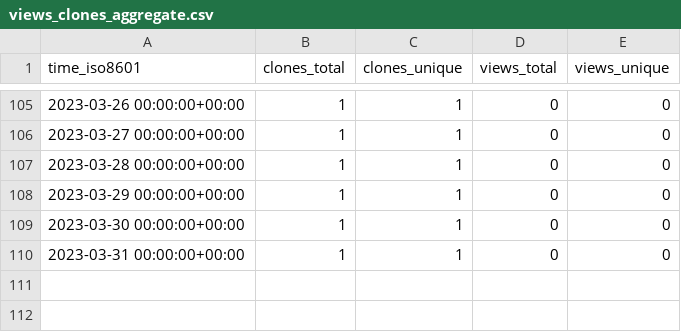
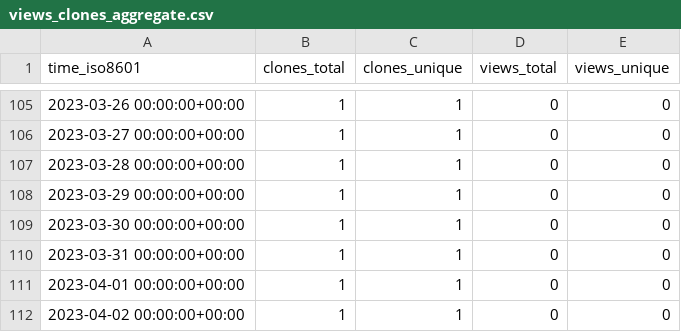
Before and after one commit to vincent-noel/MaBoSS-env-2.0, a CSV file: vincent-noel/MaBoSS-env-2.0/ghrs-data/views_clones_aggregate.csv, drawn as a sheet; only a part is shown, gaps mark what is left out.

```diff
--- a/vincent-noel/MaBoSS-env-2.0/ghrs-data/views_clones_aggregate.csv
+++ b/vincent-noel/MaBoSS-env-2.0/ghrs-data/views_clones_aggregate.csv
@@ -110 +110,3 @@ time_iso8601,clones_total,clones_unique,views_total,views_unique
 2023-03-31 00:00:00+00:00,1,1,0,0
+2023-04-01 00:00:00+00:00,1,1,0,0
+2023-04-02 00:00:00+00:00,1,1,0,0
```
Also changed, not shown: 1 other file.
